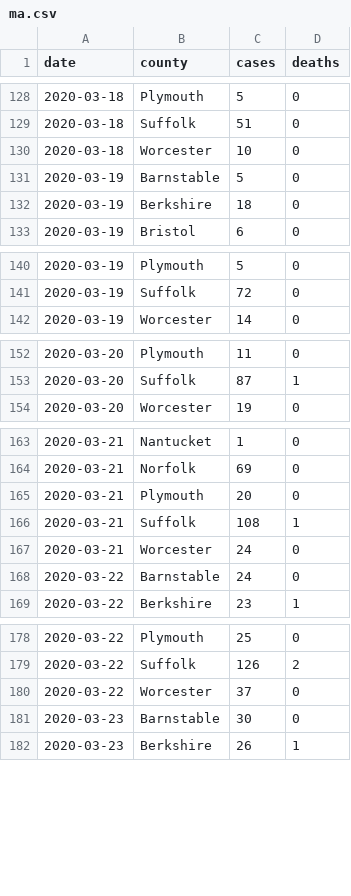
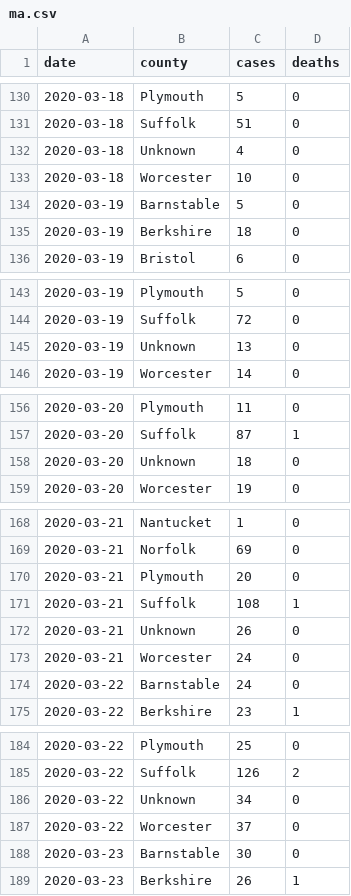
Before and after one commit to russellsamora/covid-berkshires, a CSV file: src/data/ma.csv, drawn as a sheet; only a part is shown, gaps mark what is left out; the diff covers the shown part only.

```diff
--- a/src/data/ma.csv
+++ b/src/data/ma.csv
@@ -129,2 +131,3 @@ date,county,cases,deaths
 2020-03-18,Suffolk,51,0
+2020-03-18,Unknown,4,0
 2020-03-18,Worcester,10,0
@@ -141,2 +144,3 @@ date,county,cases,deaths
 2020-03-19,Suffolk,72,0
+2020-03-19,Unknown,13,0
 2020-03-19,Worcester,14,0
@@ -153,2 +157,3 @@ date,county,cases,deaths
 2020-03-20,Suffolk,87,1
+2020-03-20,Unknown,18,0
 2020-03-20,Worcester,19,0
@@ -166,2 +171,3 @@ date,county,cases,deaths
 2020-03-21,Suffolk,108,1
+2020-03-21,Unknown,26,0
 2020-03-21,Worcester,24,0
@@ -179,2 +185,3 @@ date,county,cases,deaths
 2020-03-22,Suffolk,126,2
+2020-03-22,Unknown,34,0
 2020-03-22,Worcester,37,0
```
Also changed, not shown: 31 added rows elsewhere in this file, 4 other files.
